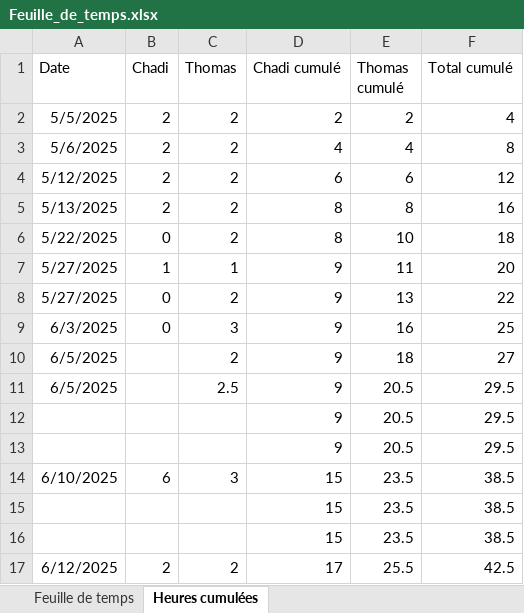
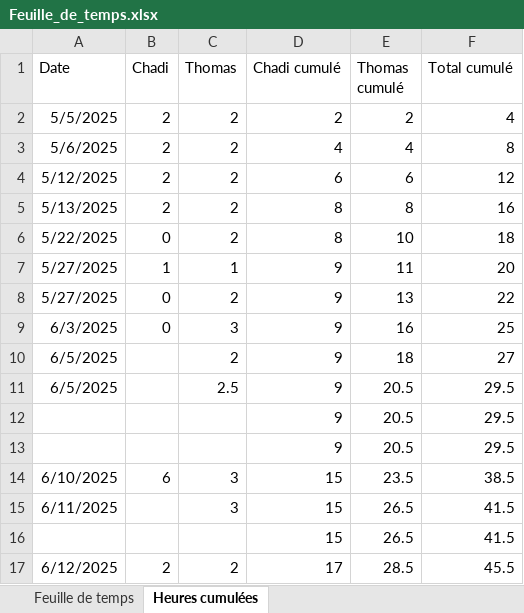
Before and after one commit to PoissonnierThomas/Biblioth-que_Recettes, an Excel workbook: Feuille_de_temps.xlsx, sheet Heures cumulées, drawn as a sheet; values as stored, in another font and other column widths than the file's, no borders; charts and pictures not drawn; removed rows and columns are numbered as before the commit, all else as after; the diff names each change by its address in the sheet, - before the commit and + after, or states it on an @@ line.

Commit message:
Préparer présentation/ Ajuster images Feuille de temps

```diff
--- a/Feuille_de_temps.xlsx (sheet Heures cumulées)
+++ b/Feuille_de_temps.xlsx (sheet Heures cumulées)
-row 15:  |  |  | 15 | 23.5 | 38.5
-row 16:  |  |  | 15 | 23.5 | 38.5
+row 15: 6/11/2025 |  | 3 | 15 | 26.5 | 41.5
+row 16:  |  |  | 15 | 26.5 | 41.5
-E17 (Thomas cumulé): 25.5
+E17 (Thomas cumulé): 28.5
-F17 (Total cumulé): 42.5
+F17 (Total cumulé): 45.5
```
Also changed, not shown: charts or pictures, 2 other files.
